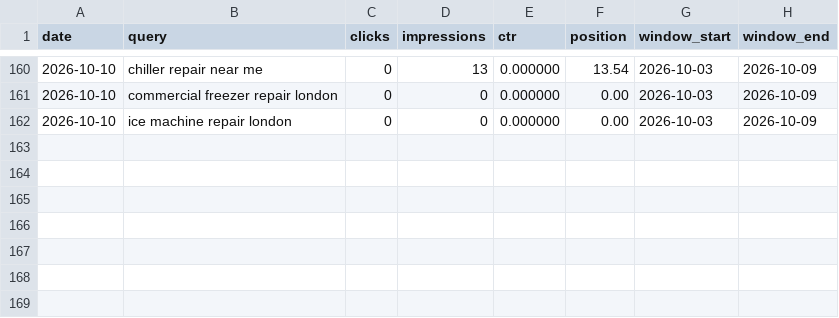
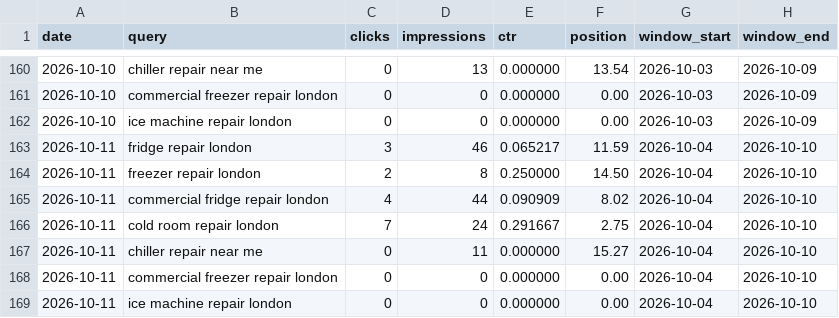
Before and after one commit to ali221345/colddirect-website, a CSV file: seo-audit/daily-positions.csv, drawn as a sheet; only a part is shown, gaps mark what is left out.

Commit message:
daily seo 2026-10-11

```diff
--- a/seo-audit/daily-positions.csv
+++ b/seo-audit/daily-positions.csv
@@ -162 +162,8 @@ date,query,clicks,impressions,ctr,position,window_start,window_end
 2026-10-10,"ice machine repair london",0,0,0.000000,0.00,2026-10-03,2026-10-09
+2026-10-11,"fridge repair london",3,46,0.065217,11.59,2026-10-04,2026-10-10
+2026-10-11,"freezer repair london",2,8,0.250000,14.50,2026-10-04,2026-10-10
+2026-10-11,"commercial fridge repair london",4,44,0.090909,8.02,2026-10-04,2026-10-10
+2026-10-11,"cold room repair london",7,24,0.291667,2.75,2026-10-04,2026-10-10
+2026-10-11,"chiller repair near me",0,11,0.000000,15.27,2026-10-04,2026-10-10
+2026-10-11,"commercial freezer repair london",0,0,0.000000,0.00,2026-10-04,2026-10-10
+2026-10-11,"ice machine repair london",0,0,0.000000,0.00,2026-10-04,2026-10-10
```
Also changed, not shown: 3 other files.
